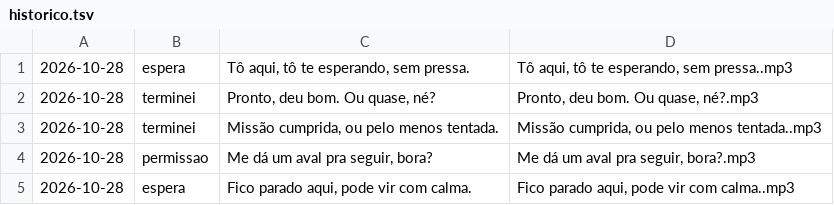
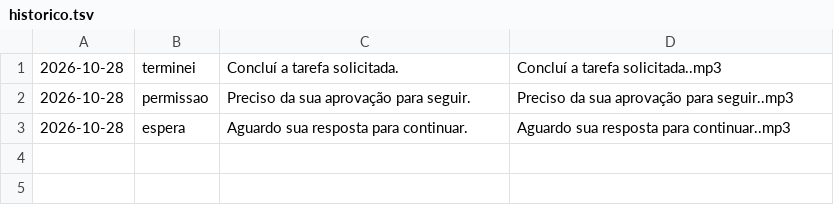
Before and after one commit to judhagsan/voz, a TSV file: historico.tsv, drawn as a sheet.

```diff
--- a/historico.tsv
+++ b/historico.tsv
@@ -1,5 +1,3 @@
-2026-10-28	espera	Tô aqui, tô te esperando, sem pressa.	Tô aqui, tô te esperando, sem pressa..mp3
-2026-10-28	terminei	Pronto, deu bom. Ou quase, né?	Pronto, deu bom. Ou quase, né?.mp3
-2026-10-28	terminei	Missão cumprida, ou pelo menos tentada.	Missão cumprida, ou pelo menos tentada..mp3
-2026-10-28	permissao	Me dá um aval pra seguir, bora?	Me dá um aval pra seguir, bora?.mp3
-2026-10-28	espera	Fico parado aqui, pode vir com calma.	Fico parado aqui, pode vir com calma..mp3
+2026-10-28	terminei	Concluí a tarefa solicitada.	Concluí a tarefa solicitada..mp3
+2026-10-28	permissao	Preciso da sua aprovação para seguir.	Preciso da sua aprovação para seguir..mp3
+2026-10-28	espera	Aguardo sua resposta para continuar.	Aguardo sua resposta para continuar..mp3
```
Also changed, not shown: 9 other files.
